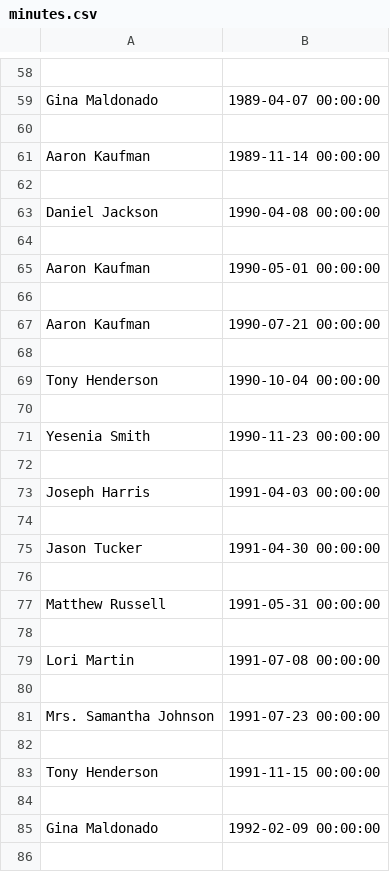
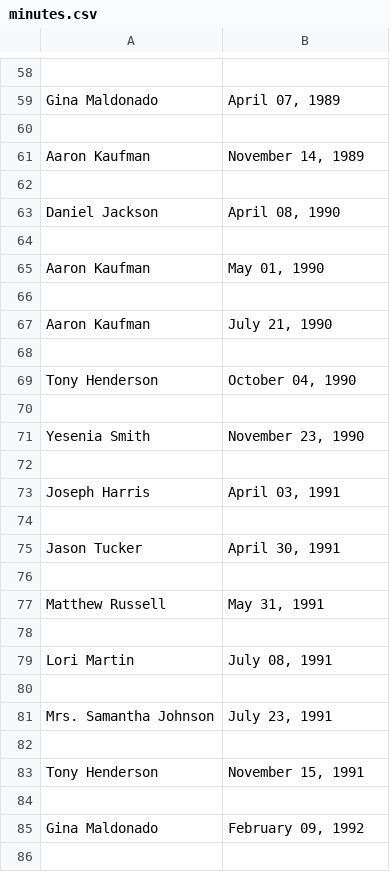
Before and after one commit to sleepypanda25/python_homework, a CSV file: assignment2/minutes.csv, drawn as a sheet; only a part is shown, gaps mark what is left out; the diff covers the shown part only; the diff names each change by its address in the sheet, - before the commit and + after, or states it on an @@ line.

```diff
--- a/assignment2/minutes.csv
+++ b/assignment2/minutes.csv
-B59: 1989-04-07 00:00:00
+B59: April 07, 1989
-B61: 1989-11-14 00:00:00
+B61: November 14, 1989
-B63: 1990-04-08 00:00:00
+B63: April 08, 1990
-B65: 1990-05-01 00:00:00
+B65: May 01, 1990
-B67: 1990-07-21 00:00:00
+B67: July 21, 1990
-B69: 1990-10-04 00:00:00
+B69: October 04, 1990
-B71: 1990-11-23 00:00:00
+B71: November 23, 1990
-B73: 1991-04-03 00:00:00
+B73: April 03, 1991
-B75: 1991-04-30 00:00:00
+B75: April 30, 1991
-B77: 1991-05-31 00:00:00
+B77: May 31, 1991
-B79: 1991-07-08 00:00:00
+B79: July 08, 1991
-B81: 1991-07-23 00:00:00
+B81: July 23, 1991
-B83: 1991-11-15 00:00:00
+B83: November 15, 1991
-B85: 1992-02-09 00:00:00
+B85: February 09, 1992
```
Also changed, not shown: 32 edited cells elsewhere in this file, 2 other files.
